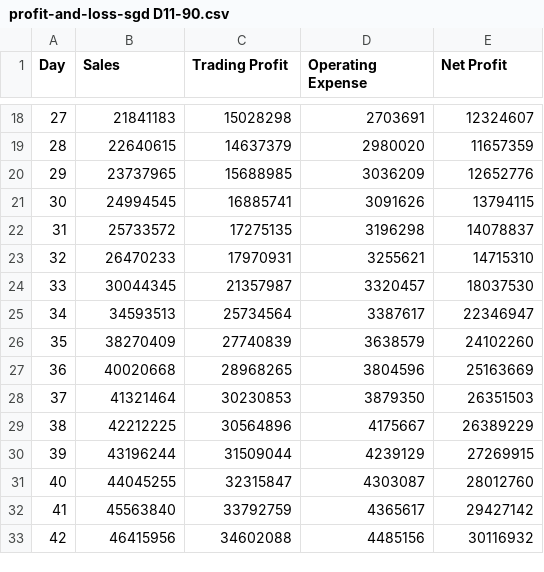
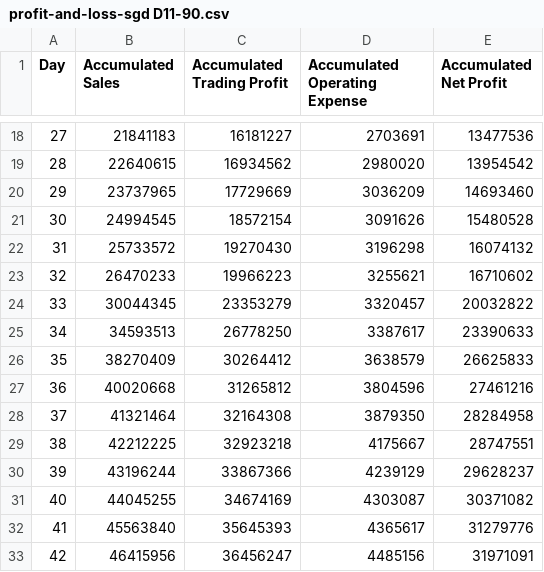
Before and after one commit to Kiatypie/PFB-igp, a CSV file: profit-and-loss-sgd D11-90.csv, drawn as a sheet; only a part is shown, gaps mark what is left out; the diff covers the shown part only.

```diff
--- a/profit-and-loss-sgd D11-90.csv
+++ b/profit-and-loss-sgd D11-90.csv
@@ -1 +1 @@
-Day,Sales,Trading Profit,Operating Expense,Net Profit
+Day,Accumulated Sales,Accumulated Trading Profit,Accumulated Operating Expense,Accumulated Net Profit
@@ -18,16 +18,16 @@
-27,21841183,15028298,2703691,12324607
-28,22640615,14637379,2980020,11657359
-29,23737965,15688985,3036209,12652776
-30,24994545,16885741,3091626,13794115
-31,25733572,17275135,3196298,14078837
-32,26470233,17970931,3255621,14715310
-33,30044345,21357987,3320457,18037530
-34,34593513,25734564,3387617,22346947
-35,38270409,27740839,3638579,24102260
-36,40020668,28968265,3804596,25163669
-37,41321464,30230853,3879350,26351503
-38,42212225,30564896,4175667,26389229
-39,43196244,31509044,4239129,27269915
-40,44045255,32315847,4303087,28012760
-41,45563840,33792759,4365617,29427142
-42,46415956,34602088,4485156,30116932
+27,21841183,16181227,2703691,13477536
+28,22640615,16934562,2980020,13954542
+29,23737965,17729669,3036209,14693460
+30,24994545,18572154,3091626,15480528
+31,25733572,19270430,3196298,16074132
+32,26470233,19966223,3255621,16710602
+33,30044345,23353279,3320457,20032822
+34,34593513,26778250,3387617,23390633
+35,38270409,30264412,3638579,26625833
+36,40020668,31265812,3804596,27461216
+37,41321464,32164308,3879350,28284958
+38,42212225,32923218,4175667,28747551
+39,43196244,33867366,4239129,29628237
+40,44045255,34674169,4303087,30371082
+41,45563840,35645393,4365617,31279776
+42,46415956,36456247,4485156,31971091
```
Also changed, not shown: 128 edited cells elsewhere in this file, 3 other files.
